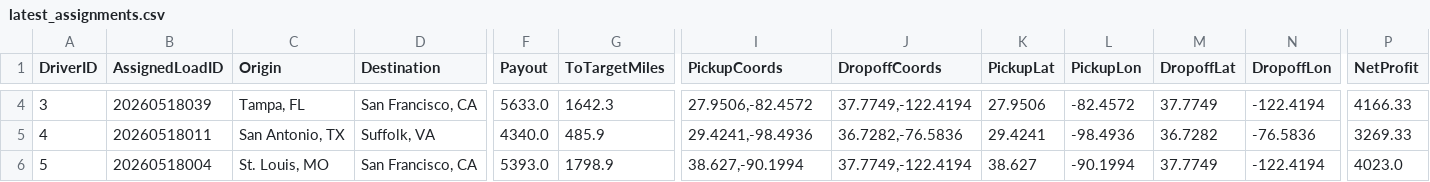
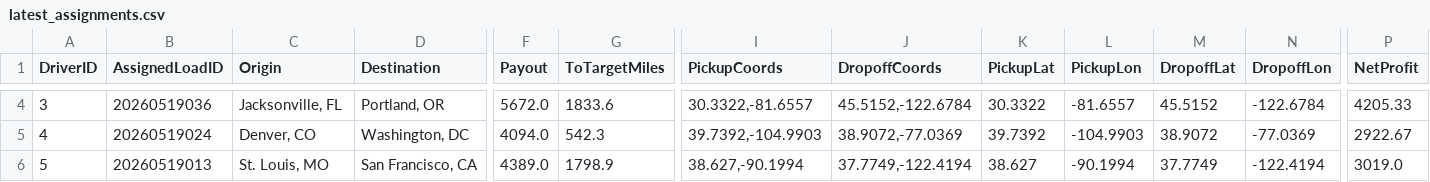
Before and after one commit to BryantPortfolio/truck-load-optimizer, a CSV file: latest_assignments.csv, drawn as a sheet; only a part is shown, gaps mark what is left out; the diff covers the shown part only; the diff names each change by its address in the sheet, - before the commit and + after, or states it on an @@ line.

```diff
--- a/latest_assignments.csv
+++ b/latest_assignments.csv
-B4 (AssignedLoadID): 20260518039
+B4 (AssignedLoadID): 20260519036
-C4 (Origin): Tampa, FL
+C4 (Origin): Jacksonville, FL
-D4 (Destination): San Francisco, CA
+D4 (Destination): Portland, OR
-F4 (Payout): 5633.0
+F4 (Payout): 5672.0
-G4 (ToTargetMiles): 1642.3
+G4 (ToTargetMiles): 1833.6
-I4 (PickupCoords): 27.9506,-82.4572
+I4 (PickupCoords): 30.3322,-81.6557
-J4 (DropoffCoords): 37.7749,-122.4194
+J4 (DropoffCoords): 45.5152,-122.6784
-K4 (PickupLat): 27.9506
+K4 (PickupLat): 30.3322
-L4 (PickupLon): -82.4572
+L4 (PickupLon): -81.6557
-M4 (DropoffLat): 37.7749
+M4 (DropoffLat): 45.5152
-N4 (DropoffLon): -122.4194
+N4 (DropoffLon): -122.6784
-P4 (NetProfit): 4166.33
+P4 (NetProfit): 4205.33
-B5 (AssignedLoadID): 20260518011
+B5 (AssignedLoadID): 20260519024
-C5 (Origin): San Antonio, TX
+C5 (Origin): Denver, CO
-D5 (Destination): Suffolk, VA
+D5 (Destination): Washington, DC
-F5 (Payout): 4340.0
+F5 (Payout): 4094.0
-G5 (ToTargetMiles): 485.9
+G5 (ToTargetMiles): 542.3
-I5 (PickupCoords): 29.4241,-98.4936
+I5 (PickupCoords): 39.7392,-104.9903
-J5 (DropoffCoords): 36.7282,-76.5836
+J5 (DropoffCoords): 38.9072,-77.0369
-K5 (PickupLat): 29.4241
+K5 (PickupLat): 39.7392
-L5 (PickupLon): -98.4936
+L5 (PickupLon): -104.9903
-M5 (DropoffLat): 36.7282
+M5 (DropoffLat): 38.9072
-N5 (DropoffLon): -76.5836
+N5 (DropoffLon): -77.0369
-P5 (NetProfit): 3269.33
+P5 (NetProfit): 2922.67
-B6 (AssignedLoadID): 20260518004
+B6 (AssignedLoadID): 20260519013
-F6 (Payout): 5393.0
+F6 (Payout): 4389.0
-P6 (NetProfit): 4023.0
+P6 (NetProfit): 3019.0
```
Also changed, not shown: 44 edited cells elsewhere in this file.
